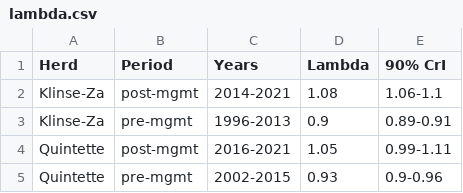
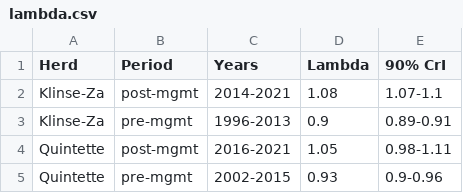
Before and after one commit to ctlamb/KZ_QT_IPM, a CSV file: tables/lambda.csv, drawn as a sheet.

```diff
--- a/tables/lambda.csv
+++ b/tables/lambda.csv
@@ -1,5 +1,5 @@
 Herd,Period,Years,Lambda,90% CrI
-Klinse-Za,post-mgmt,2014-2021,1.08,1.06-1.1
+Klinse-Za,post-mgmt,2014-2021,1.08,1.07-1.1
 Klinse-Za,pre-mgmt,1996-2013,0.9,0.89-0.91
-Quintette,post-mgmt,2016-2021,1.05,0.99-1.11
+Quintette,post-mgmt,2016-2021,1.05,0.98-1.11
 Quintette,pre-mgmt,2002-2015,0.93,0.9-0.96
```
Also changed, not shown: tables/abundance_F.csv, tables/abundance_MF.csv, 56 other files.
